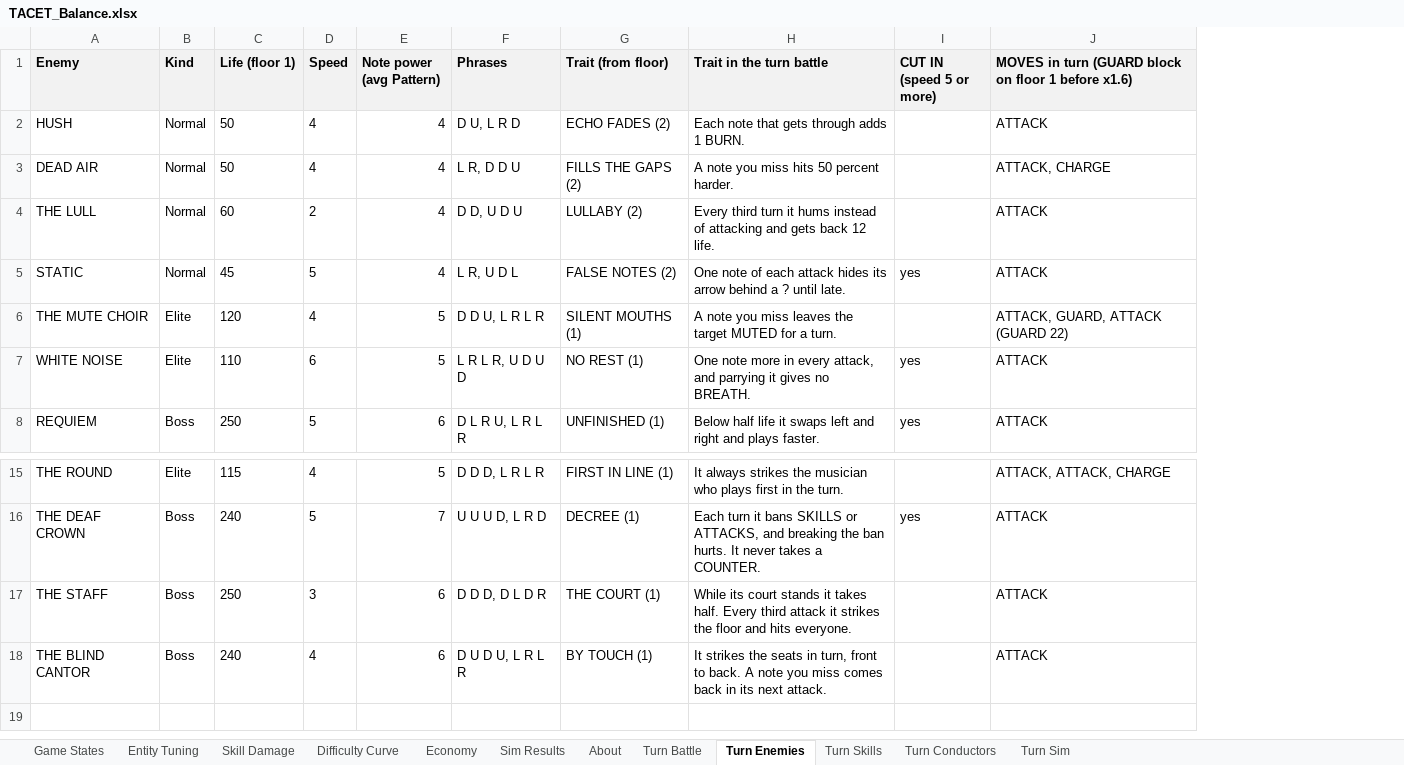
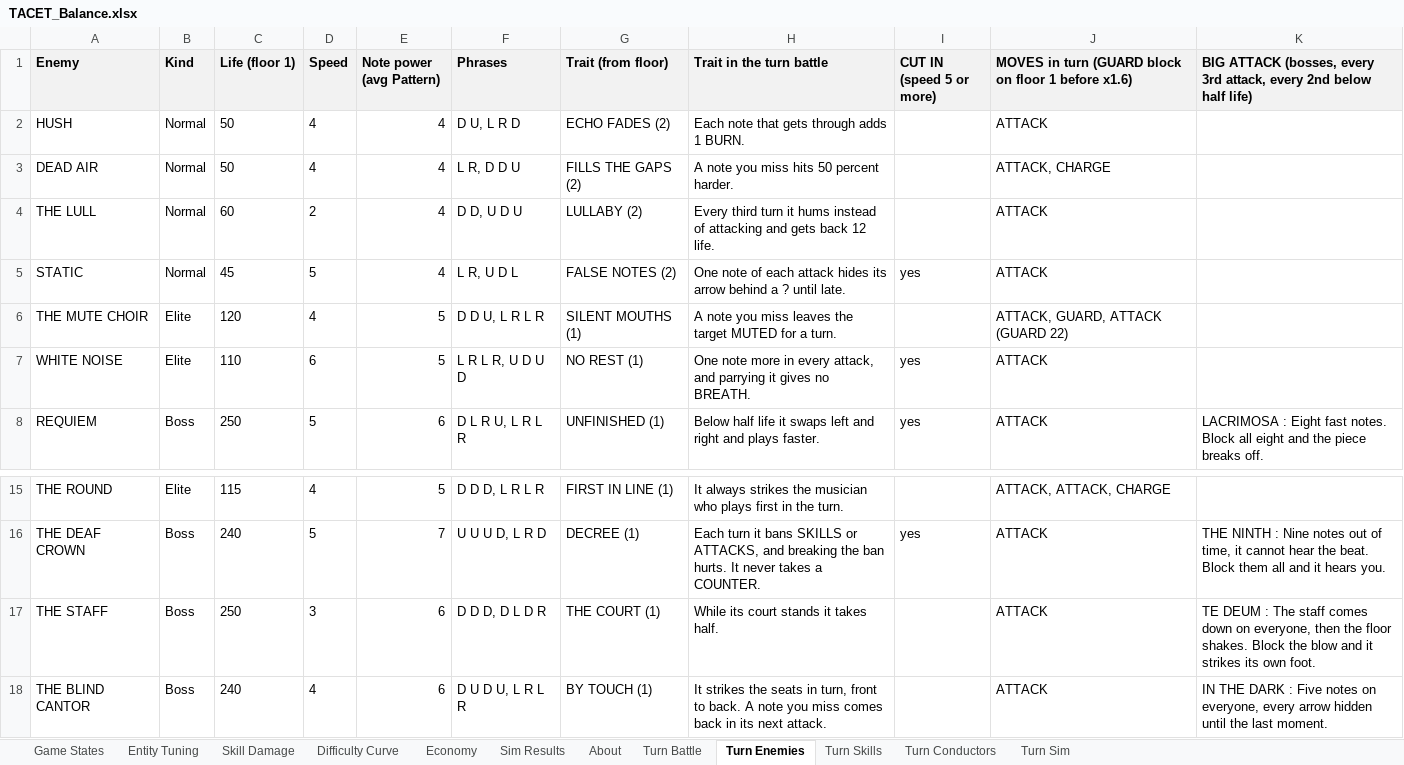
Before and after one commit to JuzJuz03HKR/Alphodite, an Excel workbook: docs/TACET_Balance.xlsx, sheet Turn Enemies, drawn as a sheet; only a part is shown, gaps mark what is left out; values as stored, in another font and other column widths than the file's, no borders; the diff names each change by its address in the sheet, - before the commit and + after, or states it on an @@ line.

```diff
--- a/docs/TACET_Balance.xlsx (sheet Turn Enemies)
+++ b/docs/TACET_Balance.xlsx (sheet Turn Enemies)
+column K, rows 1-8: BIG ATTACK (bosses, every 3rd attack, every 2nd below half life) |  |  |  |  |  |  | LACRIMOSA : Eight fast notes. Block all eight and the piece breaks off.; rows 16-18: THE NINTH : Nine notes out of time, it cannot hear the beat. Block them all and it hears you. | TE DEUM : The staff comes down on everyone, then the floor shakes. Block the blow and it strikes its own foot. | IN THE DARK : Five notes on everyone, every arrow hidden until the last moment.
-H17 (Trait in the turn battle): …takes half. Every third attack it strikes the floor and hits everyone.
+H17 (Trait in the turn battle): …takes half.
```
Also changed, not shown: sheet Turn Battle, sheet Turn Sim, 7 other files.
